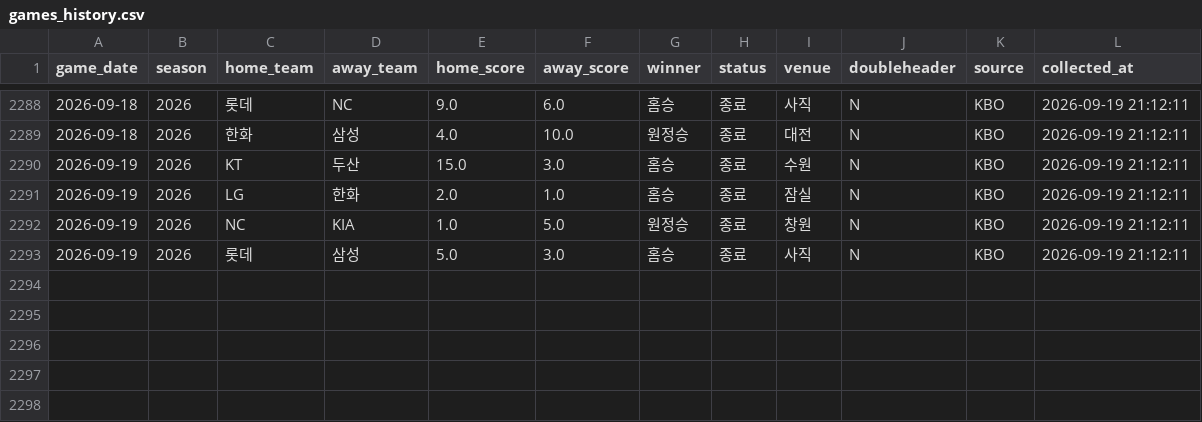
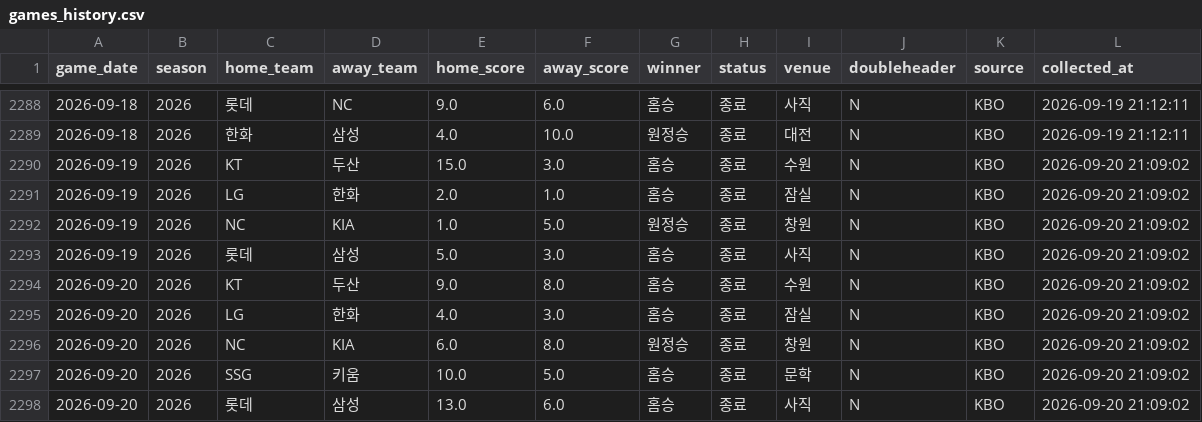
Before and after one commit to limanho001014-create/kbo-predictor-dynamic, a CSV file: data/games_history.csv, drawn as a sheet; only a part is shown, gaps mark what is left out.

```diff
--- a/data/games_history.csv
+++ b/data/games_history.csv
@@ -2289,5 +2289,10 @@
 2026-09-18,2026,한화,삼성,4.0,10.0,원정승,종료,대전,N,KBO,2026-09-19 21:12:11
-2026-09-19,2026,KT,두산,15.0,3.0,홈승,종료,수원,N,KBO,2026-09-19 21:12:11
-2026-09-19,2026,LG,한화,2.0,1.0,홈승,종료,잠실,N,KBO,2026-09-19 21:12:11
-2026-09-19,2026,NC,KIA,1.0,5.0,원정승,종료,창원,N,KBO,2026-09-19 21:12:11
-2026-09-19,2026,롯데,삼성,5.0,3.0,홈승,종료,사직,N,KBO,2026-09-19 21:12:11
+2026-09-19,2026,KT,두산,15.0,3.0,홈승,종료,수원,N,KBO,2026-09-20 21:09:02
+2026-09-19,2026,LG,한화,2.0,1.0,홈승,종료,잠실,N,KBO,2026-09-20 21:09:02
+2026-09-19,2026,NC,KIA,1.0,5.0,원정승,종료,창원,N,KBO,2026-09-20 21:09:02
+2026-09-19,2026,롯데,삼성,5.0,3.0,홈승,종료,사직,N,KBO,2026-09-20 21:09:02
+2026-09-20,2026,KT,두산,9.0,8.0,홈승,종료,수원,N,KBO,2026-09-20 21:09:02
+2026-09-20,2026,LG,한화,4.0,3.0,홈승,종료,잠실,N,KBO,2026-09-20 21:09:02
+2026-09-20,2026,NC,KIA,6.0,8.0,원정승,종료,창원,N,KBO,2026-09-20 21:09:02
+2026-09-20,2026,SSG,키움,10.0,5.0,홈승,종료,문학,N,KBO,2026-09-20 21:09:02
+2026-09-20,2026,롯데,삼성,13.0,6.0,홈승,종료,사직,N,KBO,2026-09-20 21:09:02
```
Also changed, not shown: data/players_latest_hitter.csv, data/players_latest_pitcher.csv, 7 other files.
